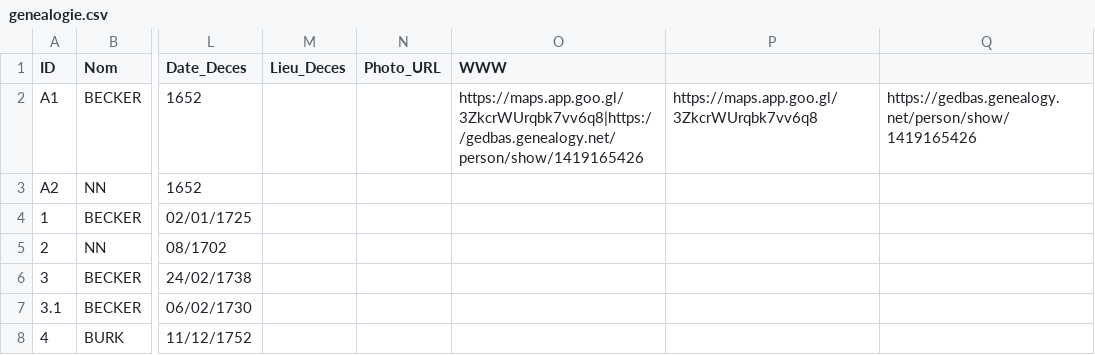
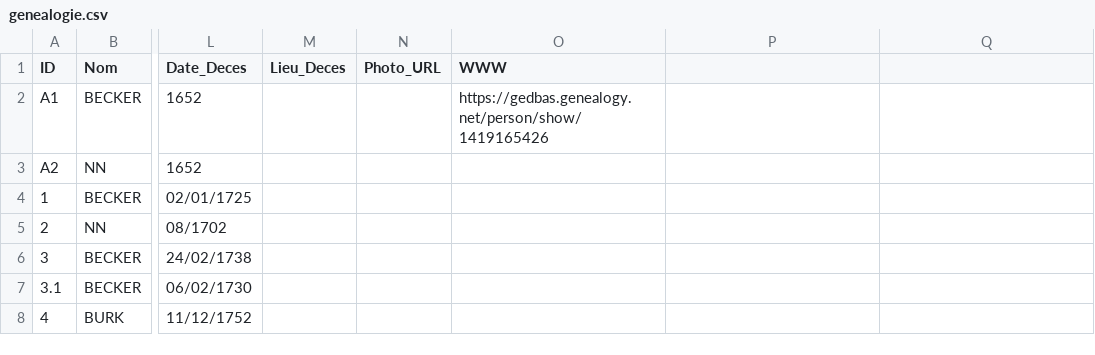
Before and after one commit to AJB1000/gb, a CSV file: genealogie.csv, drawn as a sheet; only a part is shown, gaps mark what is left out; the diff names each change by its address in the sheet, - before the commit and + after, or states it on an @@ line.

```diff
--- a/genealogie.csv
+++ b/genealogie.csv
-O2 (WWW): https://maps.app.goo.gl/3ZkcrWUrqbk7vv6q8|https://gedbas.genealogy.net/person/show/1419165426
+O2 (WWW): https://gedbas.genealogy.net/person/show/1419165426
-P2: https://maps.app.goo.gl/3ZkcrWUrqbk7vv6q8
+P2: (empty)
-Q2: https://gedbas.genealogy.net/person/show/1419165426
+Q2: (empty)
```
Also changed, not shown: 1 other file.
